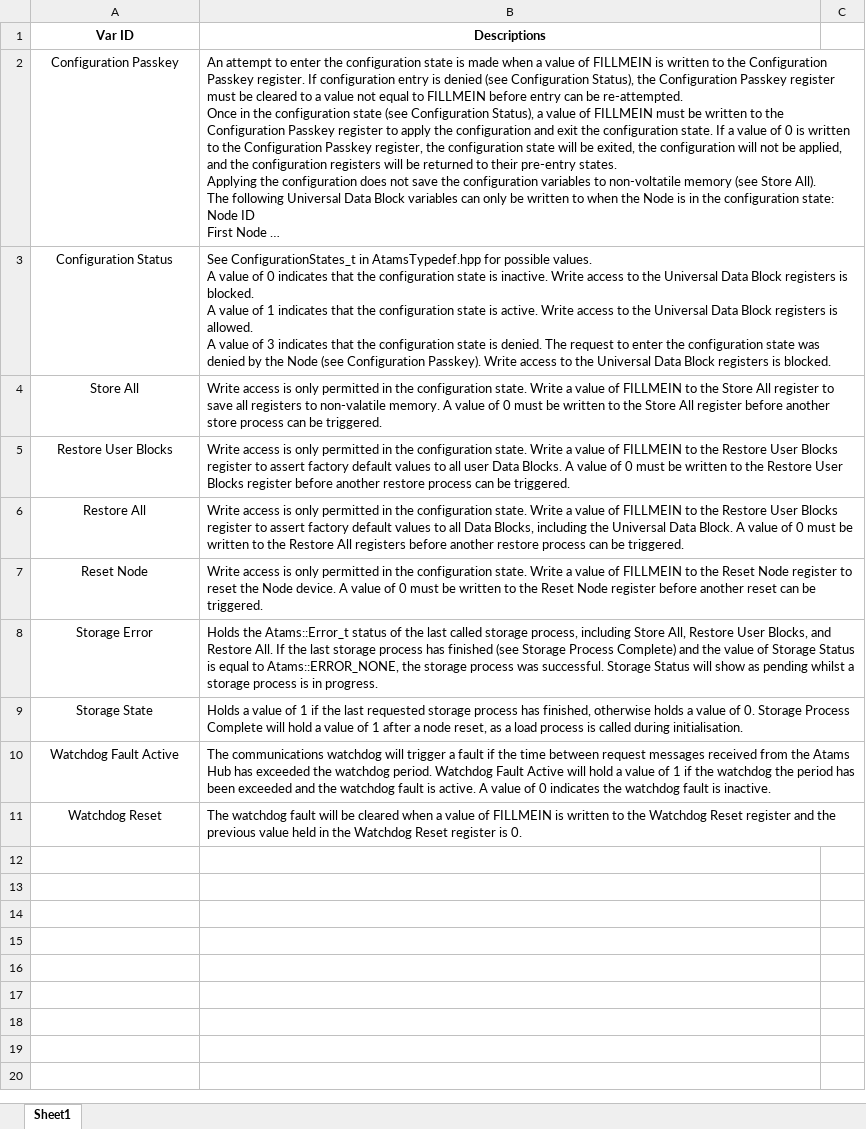
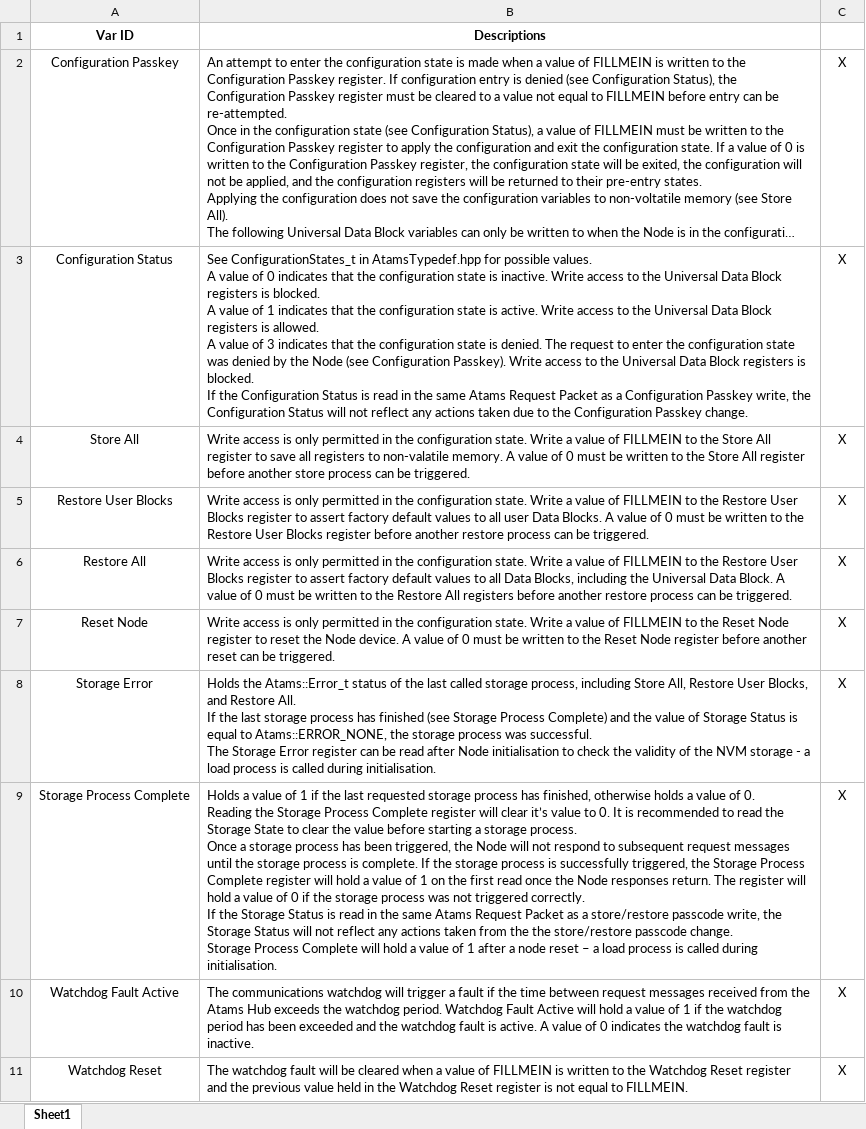
Before and after one commit to D-Baines/atams, an Excel workbook: Documentation/Universal Data Block Definitions.xlsx, sheet Sheet1, drawn as a sheet; long unchanged cells end in …; values as stored, in another font and other column widths than the file's, no borders; removed rows and columns are numbered as before the commit, all else as after; ↵ is a line break in a cell; the diff names each change by its address in the sheet, - before the commit and + after, or states it on an @@ line.

```diff
--- a/Documentation/Universal Data Block Definitions.xlsx (sheet Sheet1)
+++ b/Documentation/Universal Data Block Definitions.xlsx (sheet Sheet1)
-C2:C8: (empty)
+C2:C8: X
-B3 (Descriptions): …is blocked.
+B3 (Descriptions): …is blocked. ↵ If the Configuration Status is read in the same Atams Request Packet as a Configuration Passkey write, the Configuration Status will not reflect any actions taken due to the Configuration Passkey change.
-B8 (Descriptions): …was successful. Storage Status will show as pending whilst a storage process is in progress.
+B8 (Descriptions): …was successful. ↵ The Storage Error register can be read after Node initialisation to check the validity of the NVM storage - a load process is called during initialisation.
-row 9: Storage State | Holds a value of 1 if the last requested storage process has finished, otherwise holds a value of 0. Storage Process Complete will hold a value of 1 after a node reset, as a load process is called during initialisation.
+row 9: Storage Process Complete | Holds a value of 1 if the last requested storage process has finished, otherwise holds a value of 0. ↵ Reading the Storage Process Complete register will clear it’s value to 0. It is recommended to read the Storage State to clear the value before starting a storage process. ↵ Once a storage process has been triggered, the Node will not respond to subsequent request messages until the storage process is complete. If the storage process is successfully triggered, the Storage Process Complete register will hold a value of 1 on the first read once the Node responses return. The register will hold a value of 0 if the storage process was not triggered correctly. ↵ If the Storage Status is read in the same Atams Request Packet as a store/restore passcode write, the Storage Status will not reflect any actions taken from the the store/restore passcode change. ↵ Storage Process Complete will hold a value of 1 after a node reset – a load process is called during initialisation. | X
-B10 (Descriptions): …Atams Hub has exceeded the watchdog period. Watchdog Fault Active will hold a value of 1 if the watchdog the period has…
+B10 (Descriptions): …Atams Hub exceeds the watchdog period. Watchdog Fault Active will hold a value of 1 if the watchdog period has…
-C10:C11: (empty)
+C10:C11: X
-B11 (Descriptions): …register is 0.
+B11 (Descriptions): …register is not equal to FILLMEIN.
```
Also changed, not shown: 9 other files.
